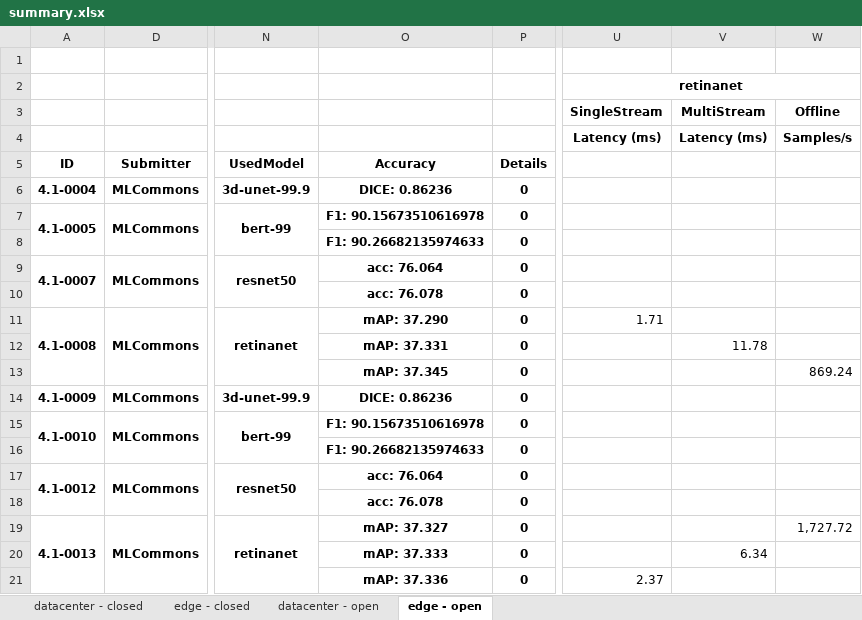
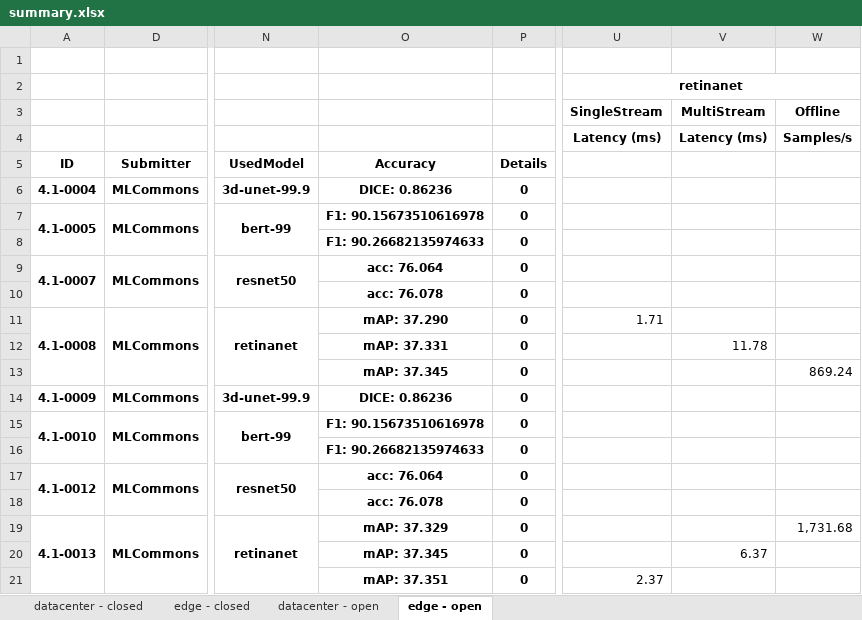
Before and after one commit to mlcommons/mlperf_inference_unofficial_submissions_v5.0, an Excel workbook: summary.xlsx, sheet edge - open, drawn as a sheet; only a part is shown, gaps mark what is left out; values as stored, in another font and other column widths than the file's, no borders; conditional formats not drawn; the diff names each change by its address in the sheet, - before the commit and + after, or states it on an @@ line.

```diff
--- a/summary.xlsx (sheet edge - open)
+++ b/summary.xlsx (sheet edge - open)
-O19: mAP: 37.327
+O19: mAP: 37.329
-W19: 1,727.72
+W19: 1,731.68
-O20: mAP: 37.333
+O20: mAP: 37.345
-V20: 6.34
+V20: 6.37
-O21: mAP: 37.336
+O21: mAP: 37.351
```
Also changed, not shown: sheet datacenter - open, 4 other files.
